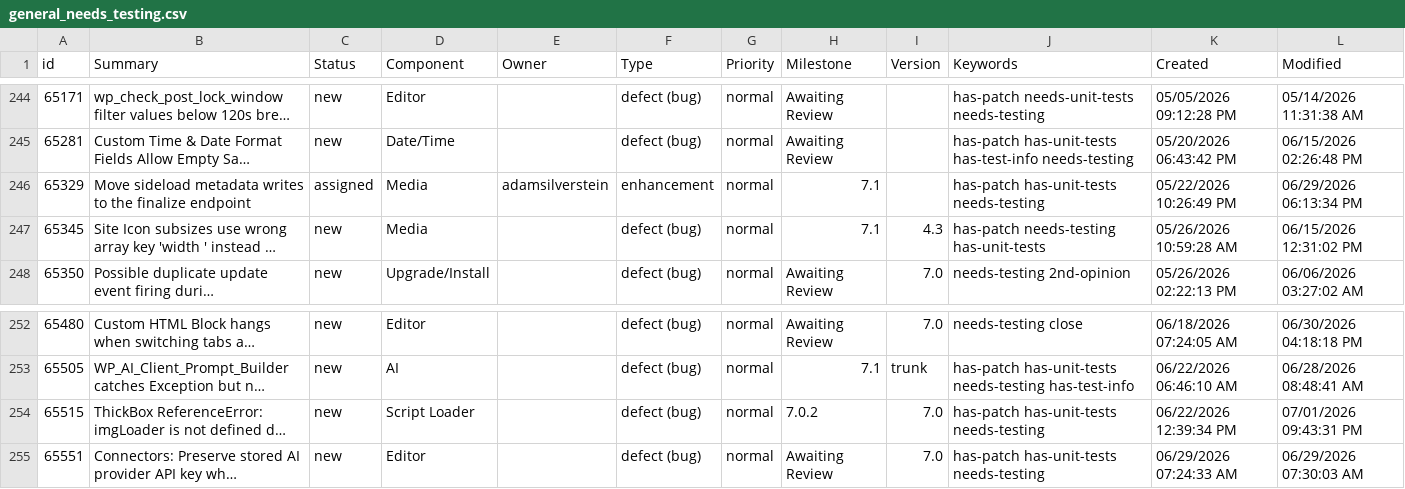
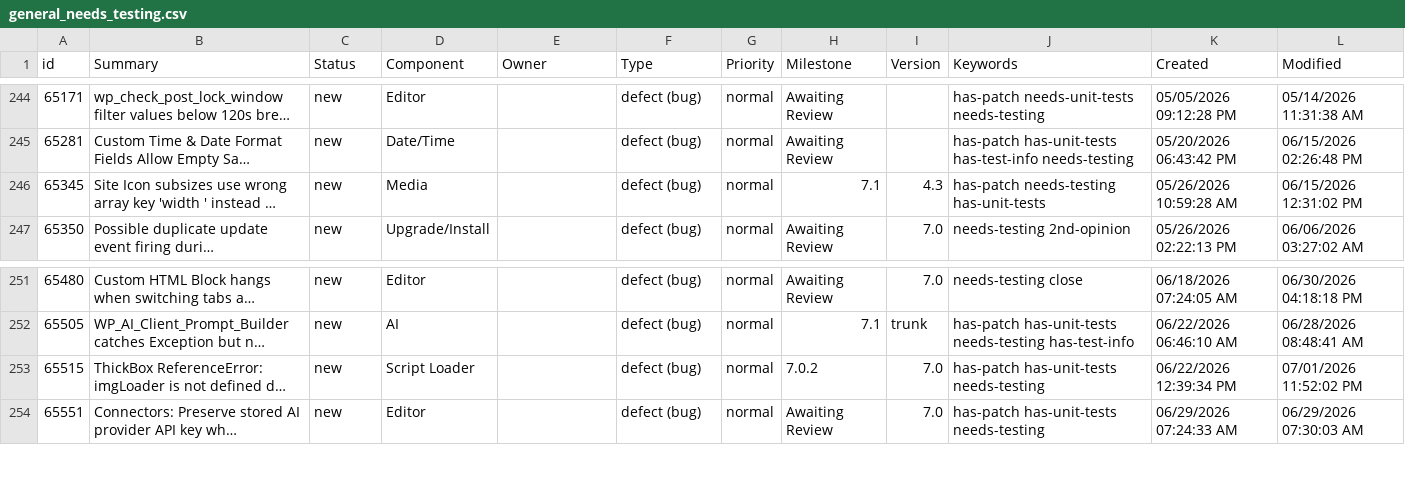
Before and after one commit to jamesbregenzer/wp-core-radar, a CSV file: data/raw/manual/2026-07-01/general_needs_testing.csv, drawn as a sheet; only a part is shown, gaps mark what is left out; long unchanged cells end in …; removed rows and columns are numbered as before the commit, all else as after; the diff names each change by its address in the sheet, - before the commit and + after, or states it on an @@ line.

Commit message:
Update radar data

```diff
--- a/data/raw/manual/2026-07-01/general_needs_testing.csv
+++ b/data/raw/manual/2026-07-01/general_needs_testing.csv
-row 246: 65329 | Move sideload metadata writes to the finalize endpoint | assigned | Media | adamsilverstein | enhancement | normal | 7.1 |  | has-patch has-unit-tests needs-testing | 05/22/2026 10:26:49 PM | 06/29/2026 06:13:34 PM
-L253 (Modified): 07/01/2026 09:43:31 PM
+L253 (Modified): 07/01/2026 11:52:02 PM
```
Also changed, not shown: 5 other files.
